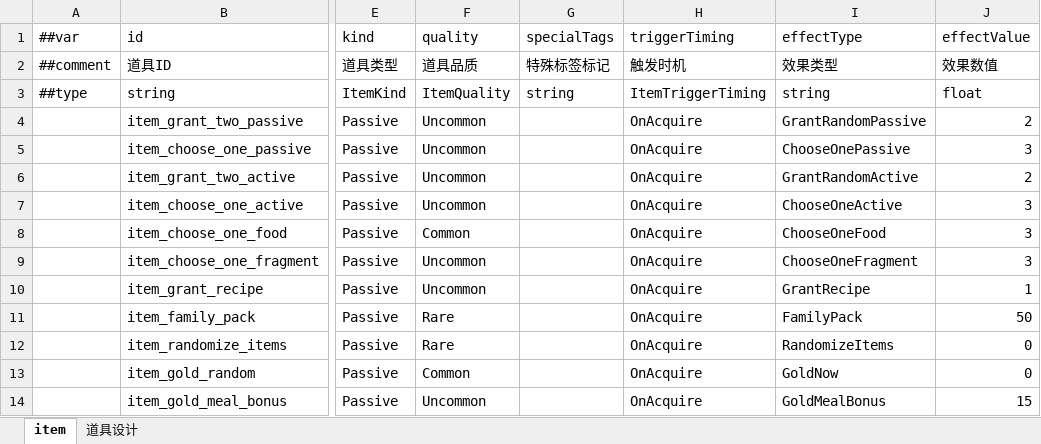
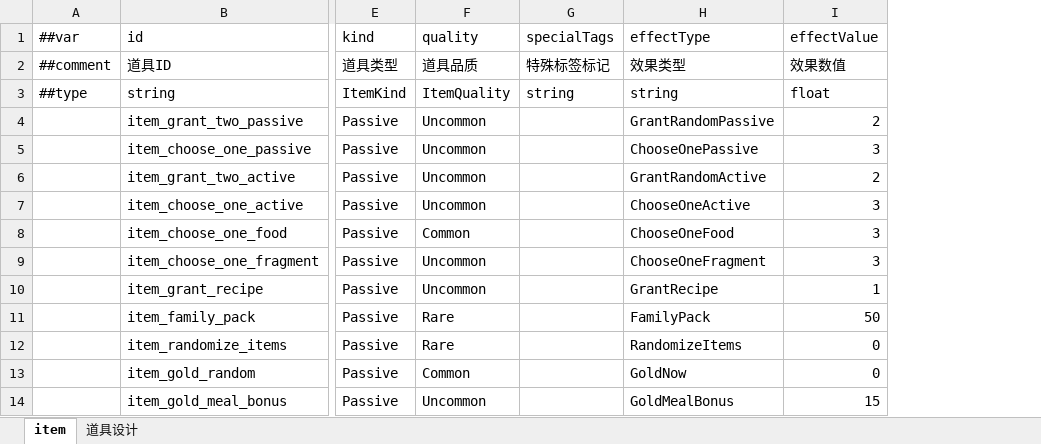
Before and after one commit to 2563495284/gourmetproject, an Excel workbook: GourmetProject/GameConfig/Datas/item.xlsx, sheet item, drawn as a sheet; only a part is shown, gaps mark what is left out; values as stored, in another font and other column widths than the file's, no borders; the diff names each change by its address in the sheet, - before the commit and + after, or states it on an @@ line.

```diff
--- a/GourmetProject/GameConfig/Datas/item.xlsx (sheet item)
+++ b/GourmetProject/GameConfig/Datas/item.xlsx (sheet item)
-column H (triggerTiming), rows 2-14: 触发时机 | ItemTriggerTiming | OnAcquire | OnAcquire | OnAcquire | OnAcquire | OnAcquire | OnAcquire | OnAcquire | OnAcquire | OnAcquire | OnAcquire | OnAcquire
```
Also changed, not shown: GourmetProject/GameConfig/Datas/__enums_item.xlsx, 14 other files.
